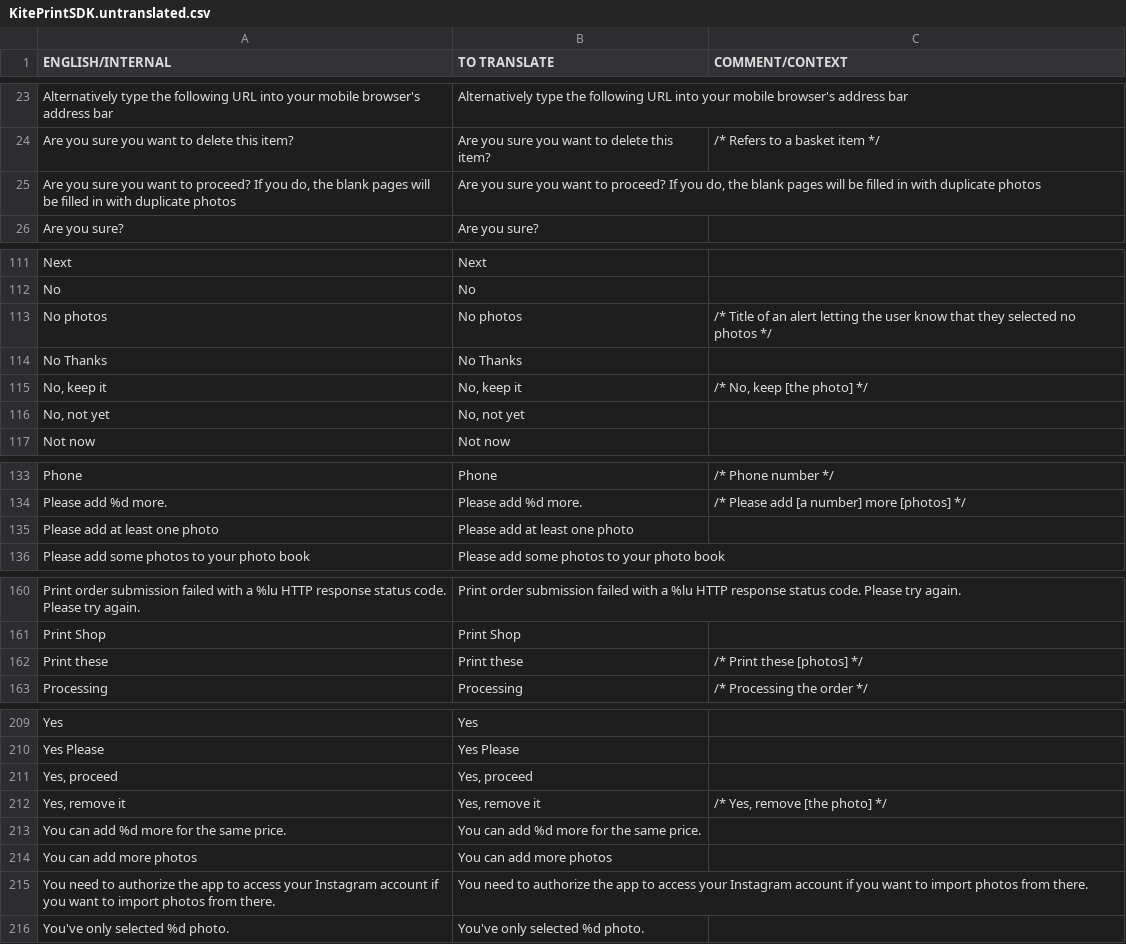
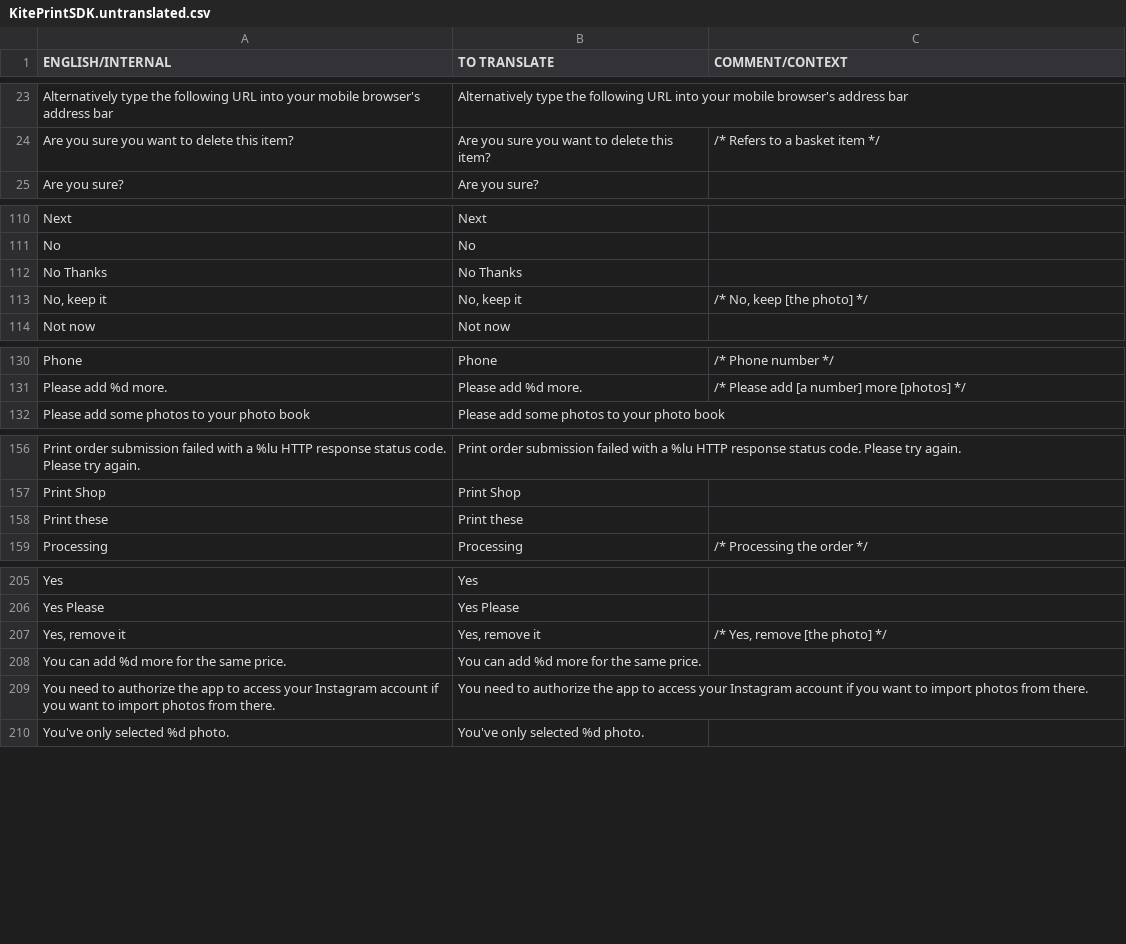
Before and after one commit to OceanLabs/iOS-Print-SDK, a CSV file: Kite-SDK/PSPrintSDK/OLKiteLocalizationResources.bundle/en.lproj/KitePrintSDK.untranslated.csv, drawn as a sheet; only a part is shown, gaps mark what is left out.

Commit message:
Photobooks fixes

```diff
--- a/Kite-SDK/PSPrintSDK/OLKiteLocalizationResources.bundle/en.lproj/KitePrintSDK.untranslated.csv
+++ b/Kite-SDK/PSPrintSDK/OLKiteLocalizationResources.bundle/en.lproj/KitePrintSDK.untranslated.csv
@@ -24,3 +24,2 @@ Alternatively type the following URL into your mobile browser's address bar,Alte
 Are you sure you want to delete this item?,Are you sure you want to delete this item?,/* Refers to a basket item */
-"Are you sure you want to proceed? If you do, the blank pages will be filled in with duplicate photos","Are you sure you want to proceed? If you do, the blank pages will be filled in with duplicate photos",
 Are you sure?,Are you sure?,
@@ -112,6 +111,4 @@ Next,Next,
 No,No,
-No photos,No photos,/* Title of an alert letting the user know that they selected no photos */
 No Thanks,No Thanks,
 "No, keep it","No, keep it","/* No, keep [the photo] */"
-"No, not yet","No, not yet",
 Not now,Not now,
@@ -134,3 +131,2 @@ Phone,Phone,/* Phone number */
 Please add %d more.,Please add %d more.,/* Please add [a number] more [photos] */
-Please add at least one photo,Please add at least one photo,
 Please add some photos to your photo book,Please add some photos to your photo book,
@@ -161,3 +157,3 @@ Print order submission failed with a %lu HTTP response status code. Please try a
 Print Shop,Print Shop,
-Print these,Print these,/* Print these [photos] */
+Print these,Print these,
 Processing,Processing,/* Processing the order */
@@ -210,6 +206,4 @@ Yes,Yes,
 Yes Please,Yes Please,
-"Yes, proceed","Yes, proceed",
 "Yes, remove it","Yes, remove it","/* Yes, remove [the photo] */"
 You can add %d more for the same price.,You can add %d more for the same price.,
-You can add more photos,You can add more photos,
 You need to authorize the app to access your Instagram account if you want to import photos from there.,You need to authorize the app to access your Instagram account if you want to import photos from there.,
```
Also changed, not shown: Kite-SDK/PSPrintSDK/OLKiteLocalizationResources.bundle/da.lproj/KitePrintSDK.untranslated.csv, 9 other files.
